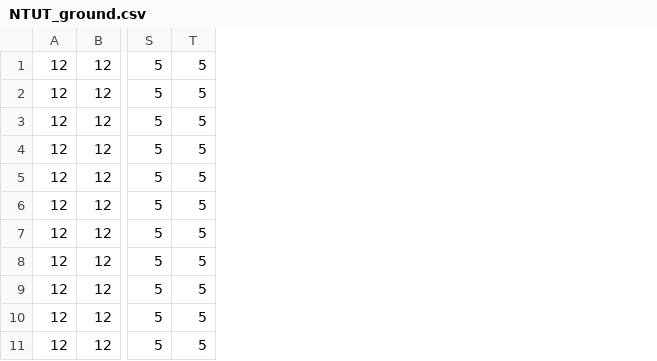
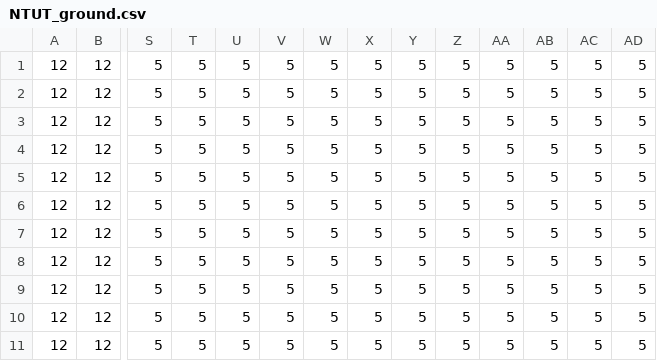
Before and after one commit to UncleAmra/113590030--110590042, a CSV file: Resources/maps/NTUT_ground.csv, drawn as a sheet; only a part is shown, gaps mark what is left out; the diff names each change by its address in the sheet, - before the commit and + after, or states it on an @@ line.

```diff
--- a/Resources/maps/NTUT_ground.csv
+++ b/Resources/maps/NTUT_ground.csv
+column U, rows 1-11: all 5
+column V, rows 1-11: all 5
+column W, rows 1-11: all 5
+column X, rows 1-11: all 5
+column Y, rows 1-11: all 5
+column Z, rows 1-11: all 5
+column AA, rows 1-11: all 5
+column AB, rows 1-11: all 5
+column AC, rows 1-11: all 5
+column AD, rows 1-11: all 5
```
Also changed, not shown: Resources/maps/NTUT_props.csv, 12 other files.
